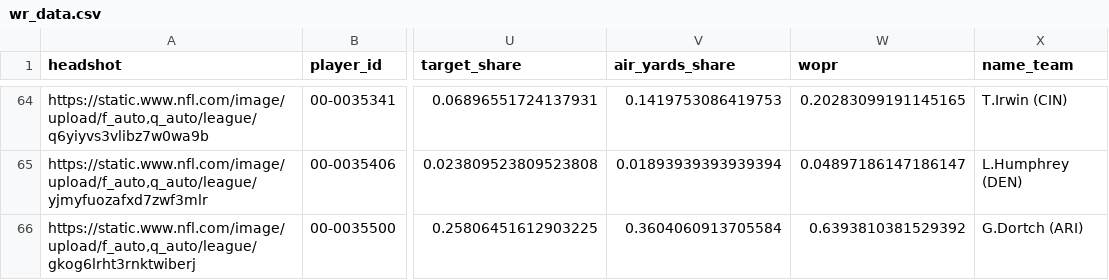
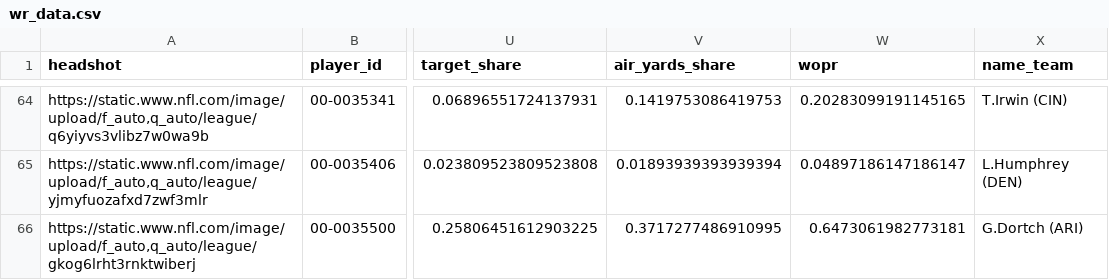
Before and after one commit to trashduty/fantasy_player_data, a CSV file: Data/wr_data.csv, drawn as a sheet; only a part is shown, gaps mark what is left out; the diff covers the shown part only; the diff names each change by its address in the sheet, - before the commit and + after, or states it on an @@ line.

```diff
--- a/Data/wr_data.csv
+++ b/Data/wr_data.csv
-V66 (air_yards_share): 0.3604060913705584
+V66 (air_yards_share): 0.3717277486910995
-W66 (wopr): 0.6393810381529392
+W66 (wopr): 0.6473061982773181
```
Also changed, not shown: 36 edited cells elsewhere in this file, Data/qb_data.csv, Data/rb_data.csv.
